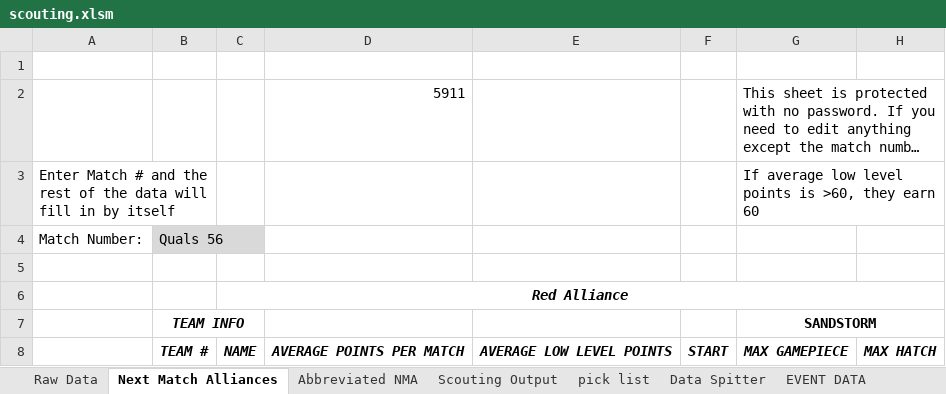
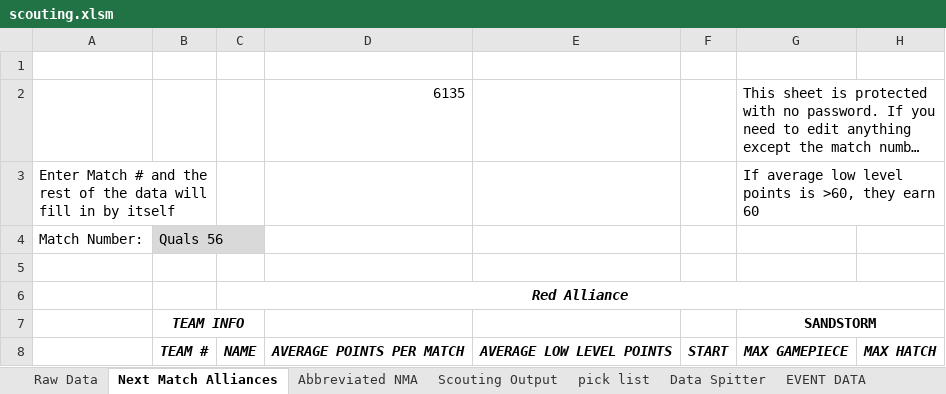
Before and after one commit to Moeez-Muhammad/scouting-suggestions, an Excel workbook: scouting.xlsm, sheet Next Match Alliances, drawn as a sheet; only a part is shown; long unchanged cells end in …; values as stored, in another font and other column widths than the file's, no borders; conditional formats not drawn; the diff covers the shown part only; the diff names each change by its address in the sheet, - before the commit and + after, or states it on an @@ line.

```diff
--- a/scouting.xlsm (sheet Next Match Alliances)
+++ b/scouting.xlsm (sheet Next Match Alliances)
-D2: 5911
+D2: 6135
```
Also changed, not shown: 2 added rows, 2 removed rows and 41 edited cells elsewhere in this sheet, sheet EVENT DATA, sheet Abbreviated NMA, formulas that keep their value.
